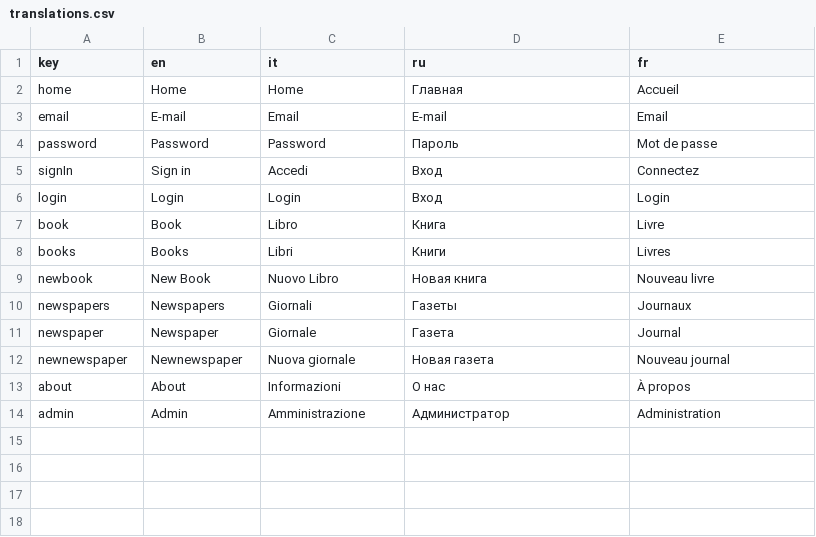
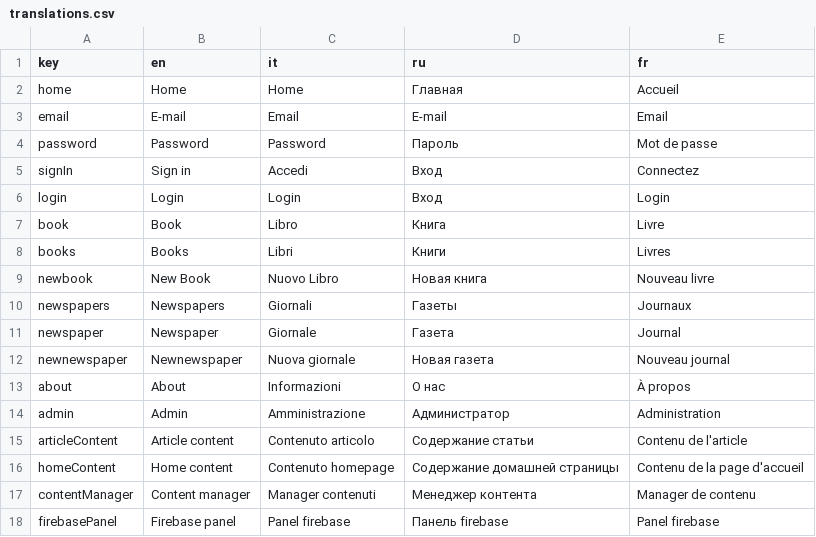
Before and after one commit to igor-ganov/RedBiblioteca2, a CSV file: src/assets/locale/translations.csv, drawn as a sheet; the diff names each change by its address in the sheet, - before the commit and + after, or states it on an @@ line.

```diff
--- a/src/assets/locale/translations.csv
+++ b/src/assets/locale/translations.csv
+row 15: articleContent | Article content | Contenuto articolo | Содержание статьи | Contenu de l'article
+row 16: homeContent | Home content | Contenuto homepage | Содержание домашней страницы | Contenu de la page d'accueil
+row 17: contentManager | Content manager | Manager contenuti | Менеджер контента | Manager de contenu
+row 18: firebasePanel | Firebase panel | Panel firebase | Панель firebase | Panel firebase
```
Also changed, not shown: 13 other files.
